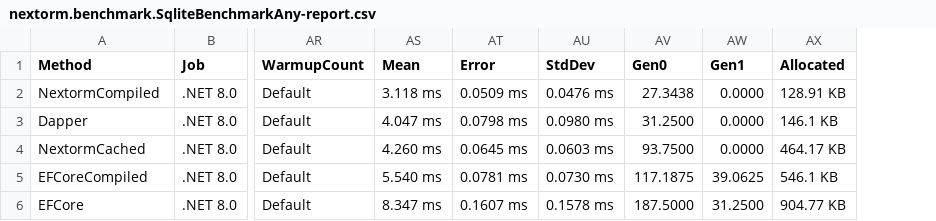
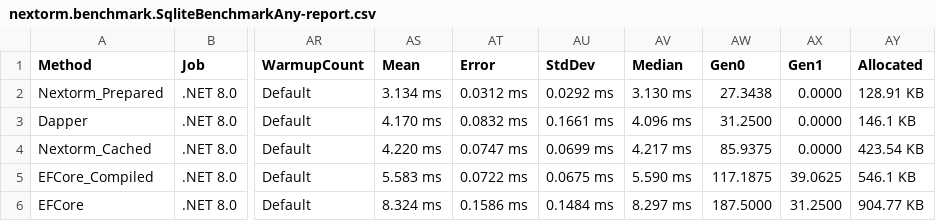
Before and after one commit to AlexeyShirshov/nextorm, a CSV file: nextorm.benchmark/BenchmarkDotNet.Artifacts/results/nextorm.benchmark.SqliteBenchmarkAny-report.csv, drawn as a sheet; only a part is shown, gaps mark what is left out; addresses are those after the commit; the diff names each change by its address in the sheet, - before the commit and + after, or states it on an @@ line.

```diff
--- a/nextorm.benchmark/BenchmarkDotNet.Artifacts/results/nextorm.benchmark.SqliteBenchmarkAny-report.csv
+++ b/nextorm.benchmark/BenchmarkDotNet.Artifacts/results/nextorm.benchmark.SqliteBenchmarkAny-report.csv
+column AV (Median), rows 2-6: 3.130 ms | 4.096 ms | 4.217 ms | 5.590 ms | 8.297 ms
-A2 (Method): NextormCompiled
+A2 (Method): Nextorm_Prepared
-AS2 (Mean): 3.118 ms
+AS2 (Mean): 3.134 ms
-AT2 (Error): 0.0509 ms
+AT2 (Error): 0.0312 ms
-AU2 (StdDev): 0.0476 ms
+AU2 (StdDev): 0.0292 ms
-AS3 (Mean): 4.047 ms
+AS3 (Mean): 4.170 ms
-AT3 (Error): 0.0798 ms
+AT3 (Error): 0.0832 ms
-AU3 (StdDev): 0.0980 ms
+AU3 (StdDev): 0.1661 ms
-A4 (Method): NextormCached
+A4 (Method): Nextorm_Cached
-AS4 (Mean): 4.260 ms
+AS4 (Mean): 4.220 ms
-AT4 (Error): 0.0645 ms
+AT4 (Error): 0.0747 ms
-AU4 (StdDev): 0.0603 ms
+AU4 (StdDev): 0.0699 ms
-AW4 (Gen0): 93.7500
+AW4 (Gen0): 85.9375
-AY4 (Allocated): 464.17 KB
+AY4 (Allocated): 423.54 KB
-A5 (Method): EFCoreCompiled
+A5 (Method): EFCore_Compiled
-AS5 (Mean): 5.540 ms
+AS5 (Mean): 5.583 ms
-AT5 (Error): 0.0781 ms
+AT5 (Error): 0.0722 ms
-AU5 (StdDev): 0.0730 ms
+AU5 (StdDev): 0.0675 ms
-AS6 (Mean): 8.347 ms
+AS6 (Mean): 8.324 ms
-AT6 (Error): 0.1607 ms
+AT6 (Error): 0.1586 ms
-AU6 (StdDev): 0.1578 ms
+AU6 (StdDev): 0.1484 ms
```
Also changed, not shown: nextorm.benchmark/BenchmarkDotNet.Artifacts/results/nextorm.benchmark.SqliteBenchmarkIteration-report.csv, nextorm.benchmark/BenchmarkDotNet.Artifacts/results/nextorm.benchmark.SqliteBenchmarkSimulateWork-report.csv, 49 other files.
